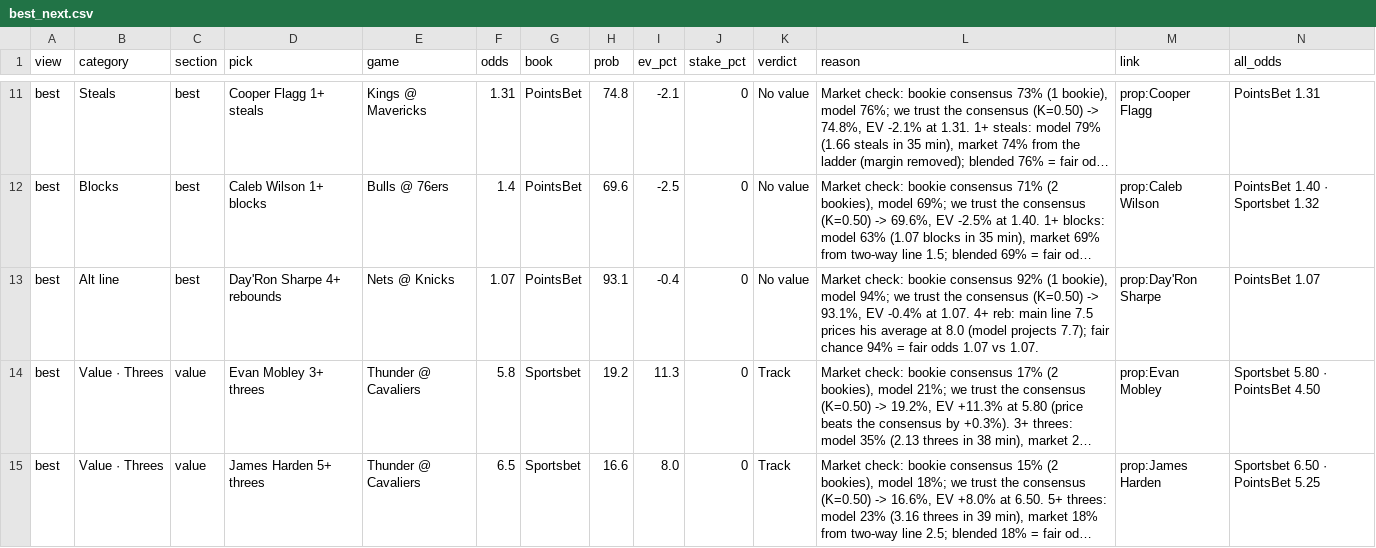
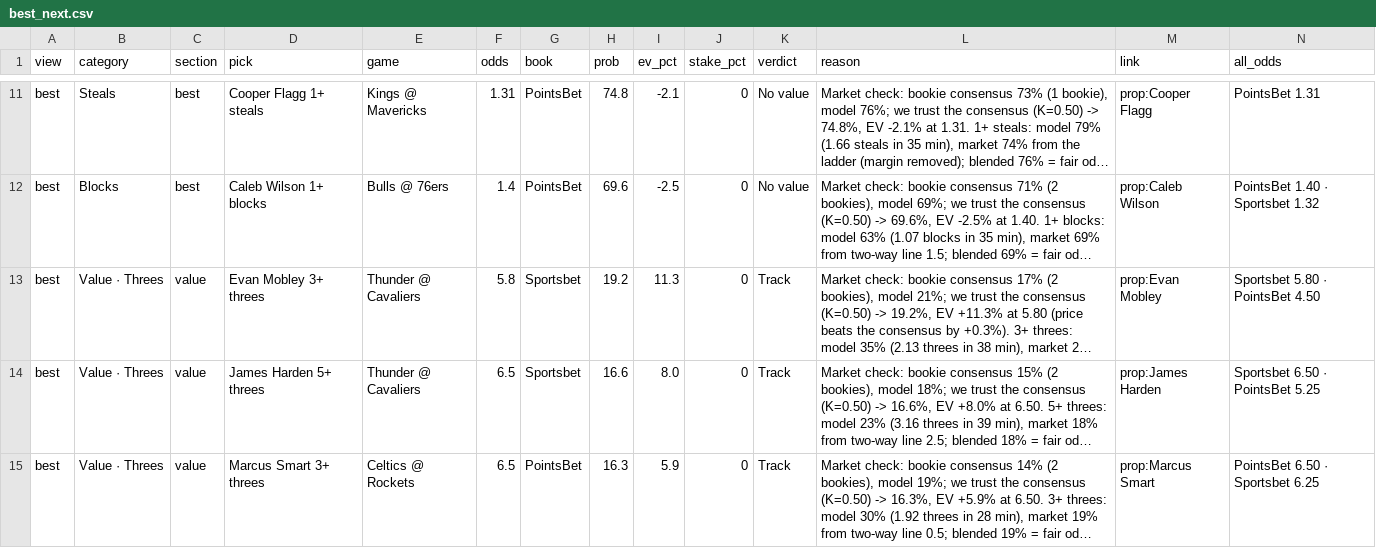
Before and after one commit to andrewkyriacou1993-lang/claudiopunt, a CSV file: data/best_next.csv, drawn as a sheet; only a part is shown, gaps mark what is left out; the shorter side is filled out with more unchanged rows; long unchanged cells end in …; the diff covers the shown part only; the diff names each change by its address in the sheet, - before the commit and + after, or states it on an @@ line.

```diff
--- a/data/best_next.csv
+++ b/data/best_next.csv
-row 13: best | Alt line | best | Day'Ron Sharpe 4+ rebounds | Nets @ Knicks | 1.07 | PointsBet | 93.1 | -0.4 | 0 | No value | Market check: bookie consensus 92% (1 bookie), model 94%; we trust the consensus (K=0.50) -> 93.1%, EV -0.4% at 1.07. 4+ reb: main line 7.5 prices his average at 8.0 (model projects 7.7); fair chance 94% = fair odds 1.07 vs 1.07. | prop:Day'Ron Sharpe | PointsBet 1.07
```
Also changed, not shown: 3 removed rows elsewhere in this file.
